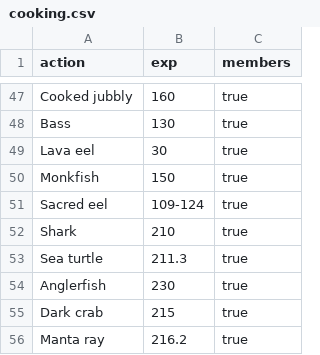
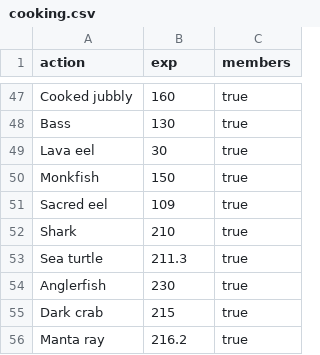
Before and after one commit to roaclark/rs-stats, a CSV file: data/actions/cooking.csv, drawn as a sheet; only a part is shown, gaps mark what is left out.

```diff
--- a/data/actions/cooking.csv
+++ b/data/actions/cooking.csv
@@ -50,3 +50,3 @@ Lava eel,30,true
 Monkfish,150,true
-Sacred eel,109-124,true
+Sacred eel,109,true
 Shark,210,true
```
Also changed, not shown: data/actions/fishing.csv, data/actions/mining.csv, 2 other files.
